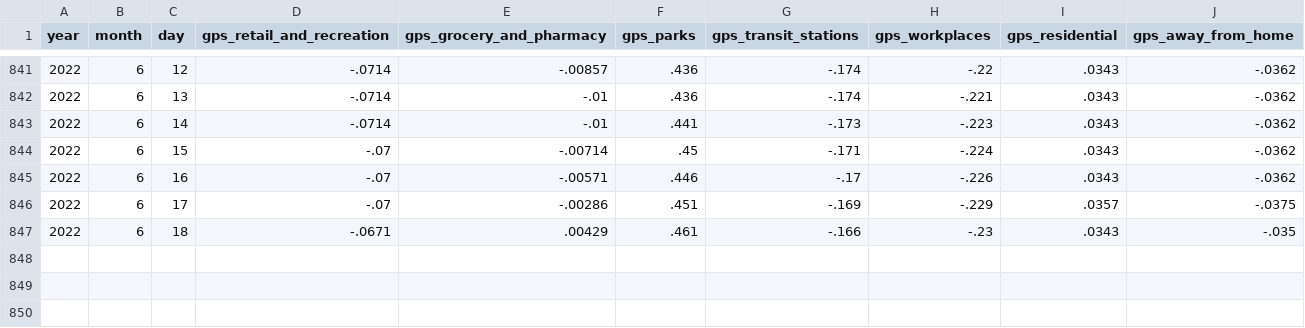
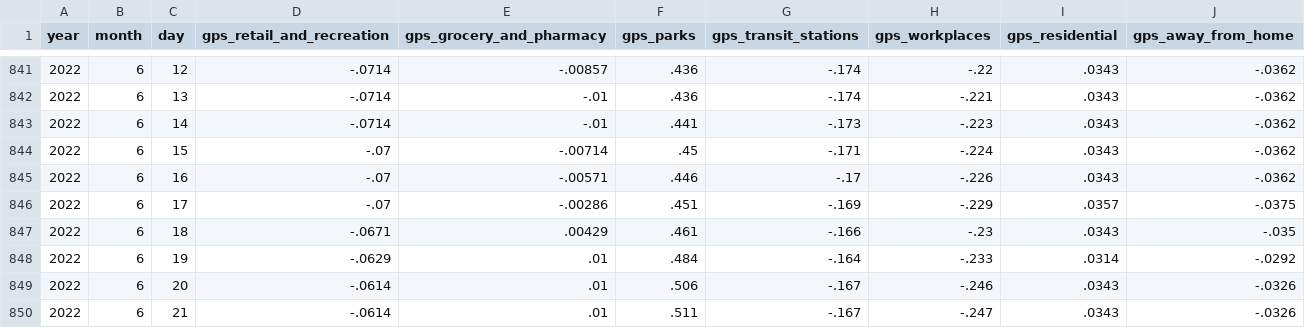
Before and after one commit to OpportunityInsights/EconomicTracker, a CSV file: data/Google Mobility - National - Daily.csv, drawn as a sheet; only a part is shown, gaps mark what is left out.

Commit message:
Update Google Mobility data 2022-06-25

```diff
--- a/data/Google Mobility - National - Daily.csv
+++ b/data/Google Mobility - National - Daily.csv
@@ -847 +847,4 @@ year,month,day,gps_retail_and_recreation,gps_grocery_and_pharmacy,gps_parks,gps_
 2022,6,18,-.0671,.00429,.461,-.166,-.23,.0343,-.035
+2022,6,19,-.0629,.01,.484,-.164,-.233,.0314,-.0292
+2022,6,20,-.0614,.01,.506,-.167,-.246,.0343,-.0326
+2022,6,21,-.0614,.01,.511,-.167,-.247,.0343,-.0326
```
Also changed, not shown: 2 other files.
